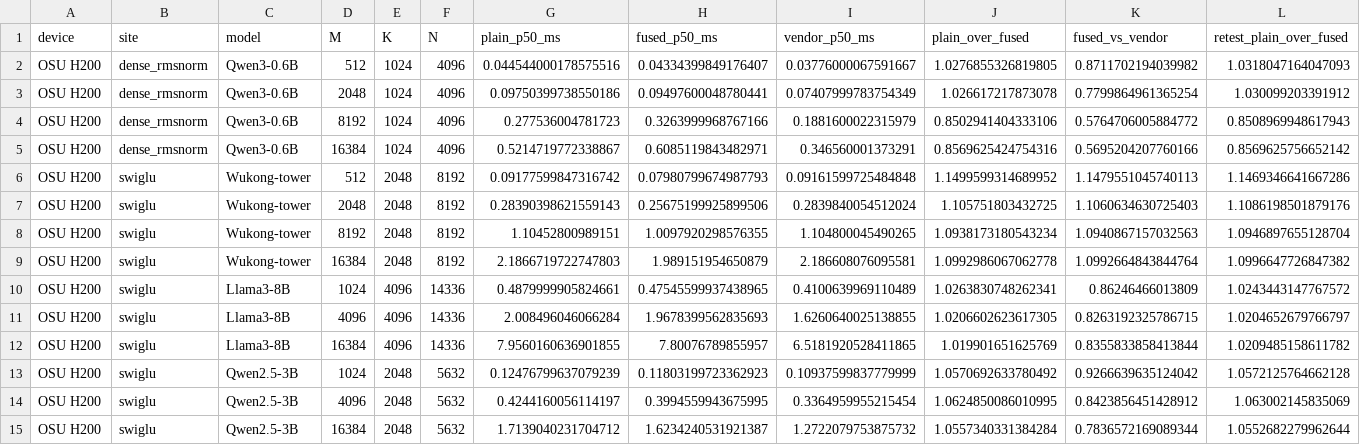
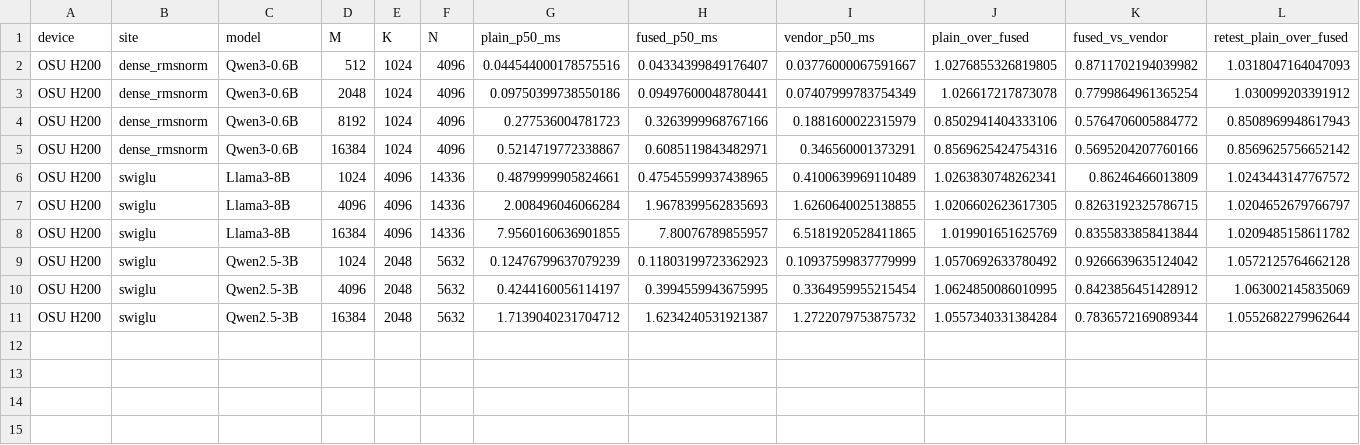
Before and after one commit to WenbinWang12/KernelFuser, a CSV file: results/e8_failure_cases.csv, drawn as a sheet; only a part is shown; rows hold the shown columns only; the diff names each change by its address in the sheet, - before the commit and + after, or states it on an @@ line.

```diff
--- a/results/e8_failure_cases.csv
+++ b/results/e8_failure_cases.csv
-row 6: OSU H200 | swiglu | Wukong-tower | 512 | 2048 | 8192 | 0.09177599847316742 | 0.07980799674987793 | 0.09161599725484848 | 1.1499599314689952 | 1.1479551045740113 | 1.1469346641667286
-row 7: OSU H200 | swiglu | Wukong-tower | 2048 | 2048 | 8192 | 0.28390398621559143 | 0.25675199925899506 | 0.2839840054512024 | 1.105751803432725 | 1.1060634630725403 | 1.1086198501879176
-row 8: OSU H200 | swiglu | Wukong-tower | 8192 | 2048 | 8192 | 1.10452800989151 | 1.0097920298576355 | 1.104800045490265 | 1.0938173180543234 | 1.0940867157032563 | 1.0946897655128704
-row 9: OSU H200 | swiglu | Wukong-tower | 16384 | 2048 | 8192 | 2.1866719722747803 | 1.989151954650879 | 2.186608076095581 | 1.0992986067062778 | 1.0992664843844764 | 1.0996647726847382
```
Also changed, not shown: results/e7_aa_noise_floor.csv, 6 other files.
